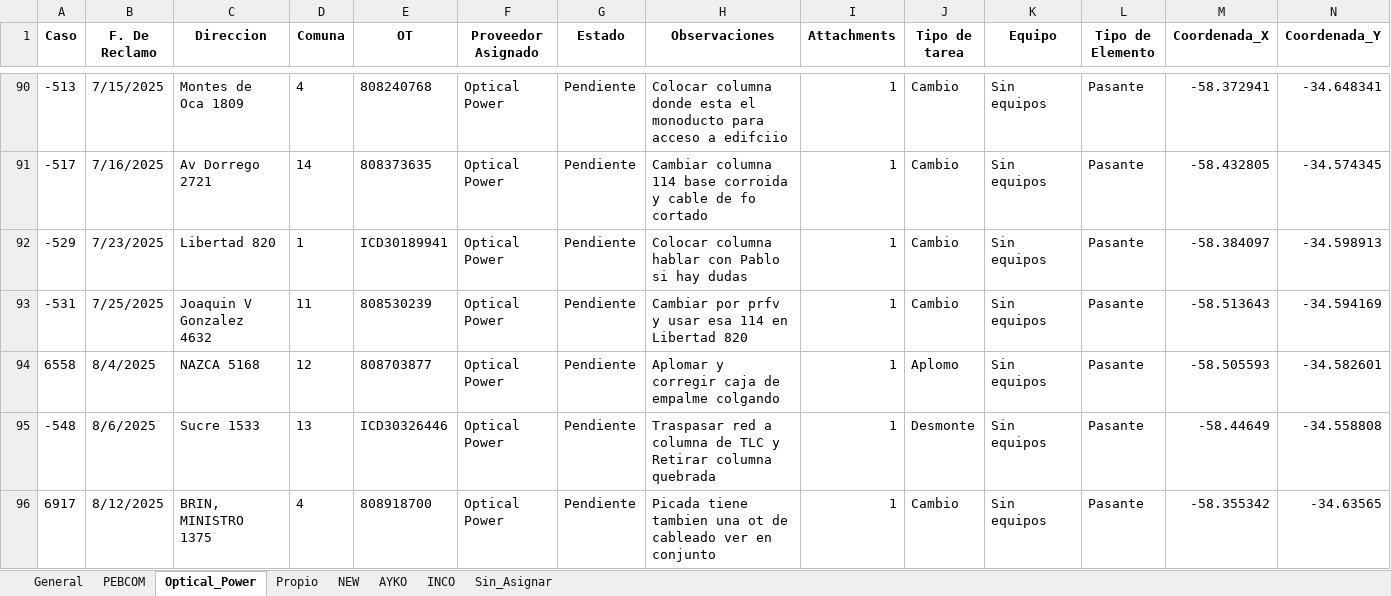
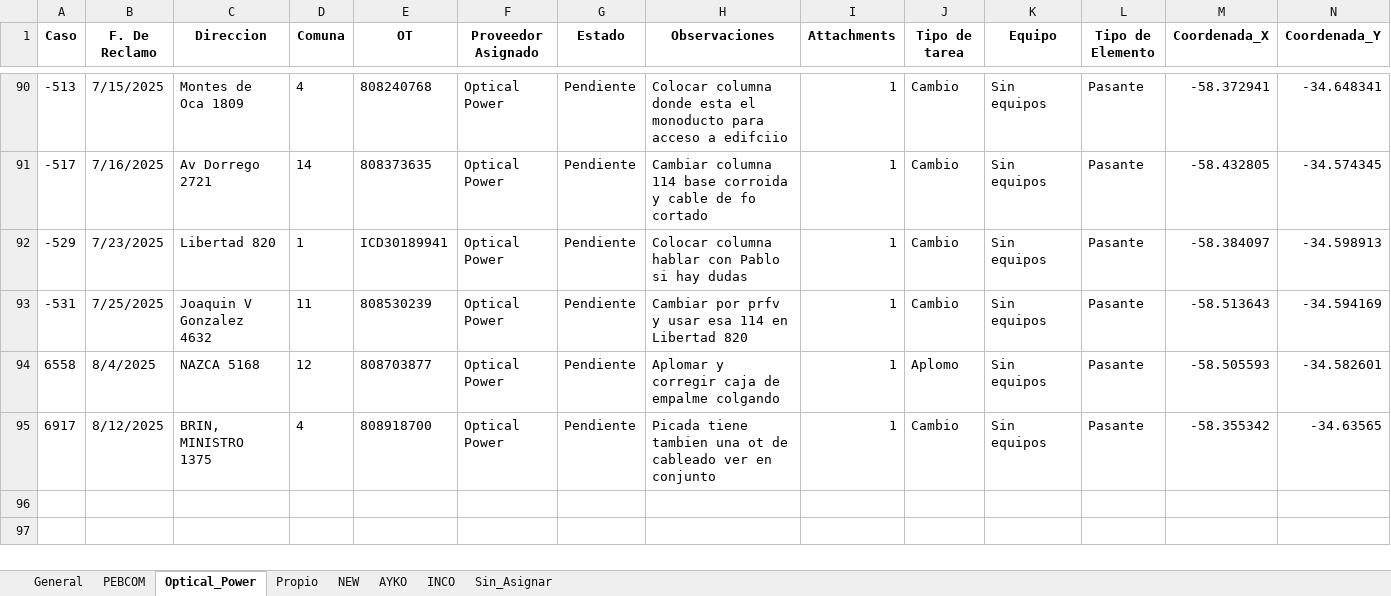
Before and after one commit to gestiondereclamosteco/pendientes_mantenimiento, an Excel workbook: mapa_interactivo.xlsx, sheet Optical_Power, drawn as a sheet; only a part is shown, gaps mark what is left out; values as stored, in another font and other column widths than the file's, no borders; rows hold the shown columns only; the diff names each change by its address in the sheet, - before the commit and + after, or states it on an @@ line.

```diff
--- a/mapa_interactivo.xlsx (sheet Optical_Power)
+++ b/mapa_interactivo.xlsx (sheet Optical_Power)
-row 95: -548 | 8/6/2025 | Sucre 1533 | 13 | ICD30326446 | Optical Power | Pendiente | Traspasar red a columna de TLC y Retirar columna quebrada | 1 | Desmonte | Sin equipos | Pasante | -58.44649 | -34.558808
```
Also changed, not shown: sheet PEBCOM, sheet General, 1 other file.
